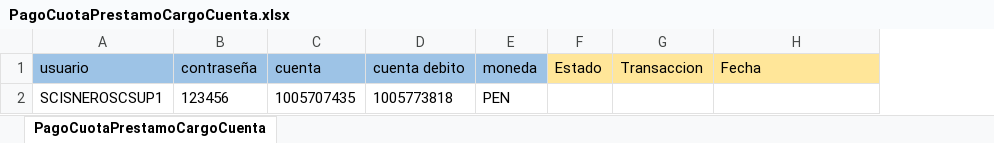
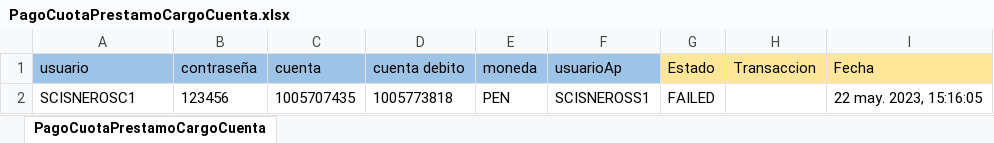
Before and after one commit to Valvaradomoreno/Regresion, an Excel workbook: src/Excel/entregable3/PagoCuotaPrestamoCargoCuenta.xlsx, sheet PagoCuotaPrestamoCargoCuenta, drawn as a sheet; values as stored, in another font and other column widths than the file's, no borders; addresses are those after the commit; the diff names each change by its address in the sheet, - before the commit and + after, or states it on an @@ line.

```diff
--- a/src/Excel/entregable3/PagoCuotaPrestamoCargoCuenta.xlsx (sheet PagoCuotaPrestamoCargoCuenta)
+++ b/src/Excel/entregable3/PagoCuotaPrestamoCargoCuenta.xlsx (sheet PagoCuotaPrestamoCargoCuenta)
+column F (usuarioAp), row 2: SCISNEROSS1
-A2 (usuario): SCISNEROSCSUP1
+A2 (usuario): SCISNEROSC1
-G2 (Estado): (empty)
+G2 (Estado): FAILED
-I2 (Fecha): (empty)
+I2 (Fecha): 22 may. 2023, 15:16:05
```
Also changed, not shown: src/Excel/entregable1/AltaCuentaAhorro.xlsx, src/Excel/entregable3/PagoAnticipadoPlazo.xlsx, 27 other files.
